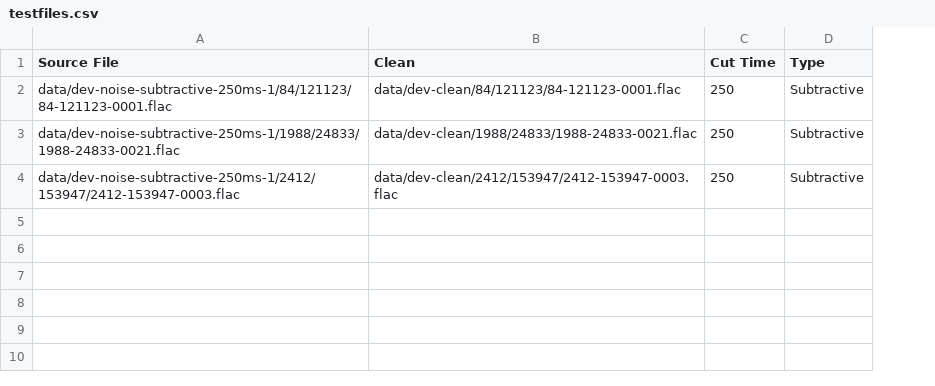
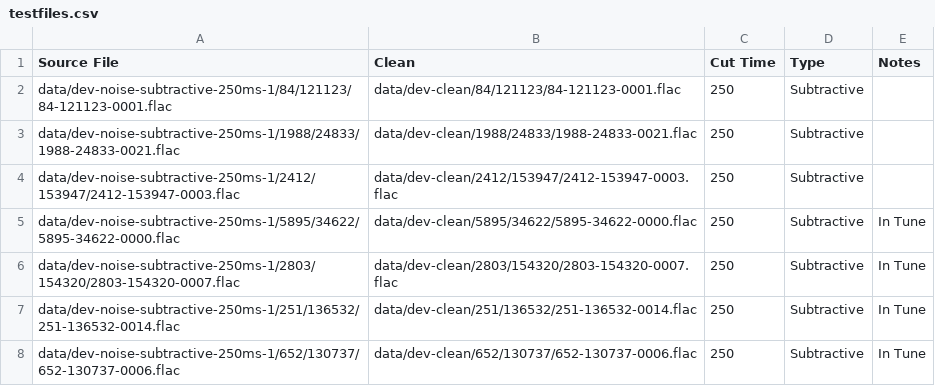
Before and after one commit to shamoons/pytorch-lstm-audio, a CSV file: testfiles.csv, drawn as a sheet; the diff names each change by its address in the sheet, - before the commit and + after, or states it on an @@ line.

```diff
--- a/testfiles.csv
+++ b/testfiles.csv
+column E (Notes), empty
+row 5: data/dev-noise-subtractive-250ms-1/5895/34622/5895-34622-0000.flac | data/dev-clean/5895/34622/5895-34622-0000.flac | 250 | Subtractive | In Tune
+row 6: data/dev-noise-subtractive-250ms-1/2803/154320/2803-154320-0007.flac | data/dev-clean/2803/154320/2803-154320-0007.flac | 250 | Subtractive | In Tune
+row 7: data/dev-noise-subtractive-250ms-1/251/136532/251-136532-0014.flac | data/dev-clean/251/136532/251-136532-0014.flac | 250 | Subtractive | In Tune
+row 8: data/dev-noise-subtractive-250ms-1/652/130737/652-130737-0006.flac | data/dev-clean/652/130737/652-130737-0006.flac | 250 | Subtractive | In Tune
```
Also changed, not shown: 6 other files.
